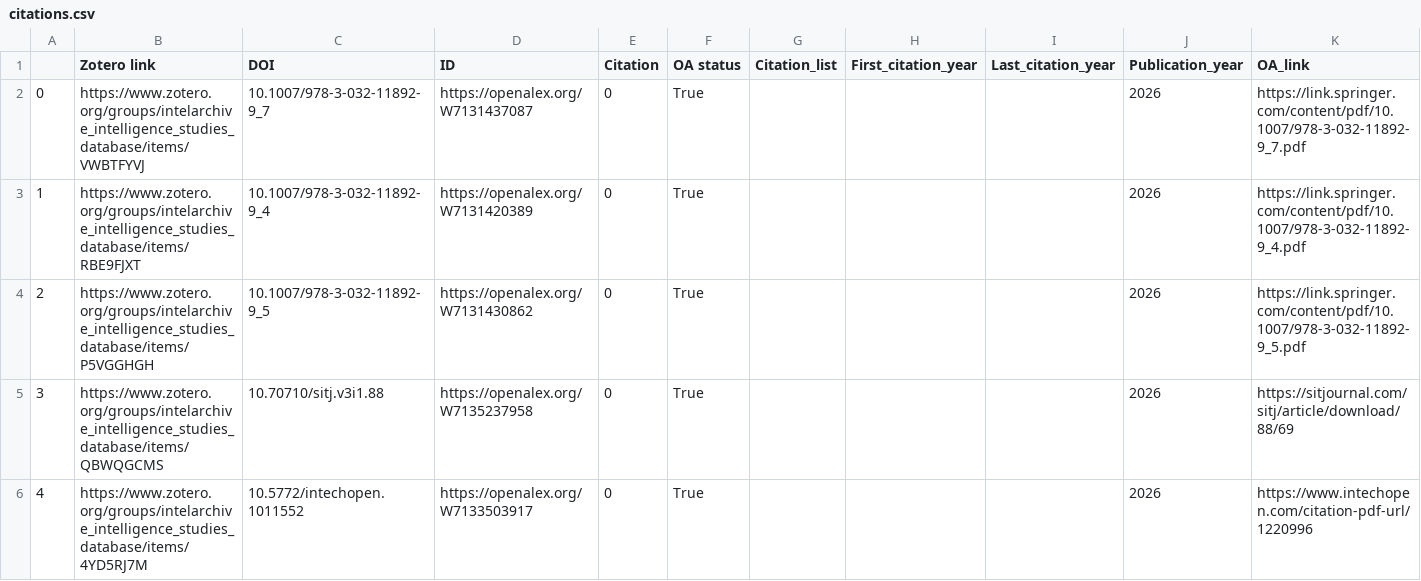
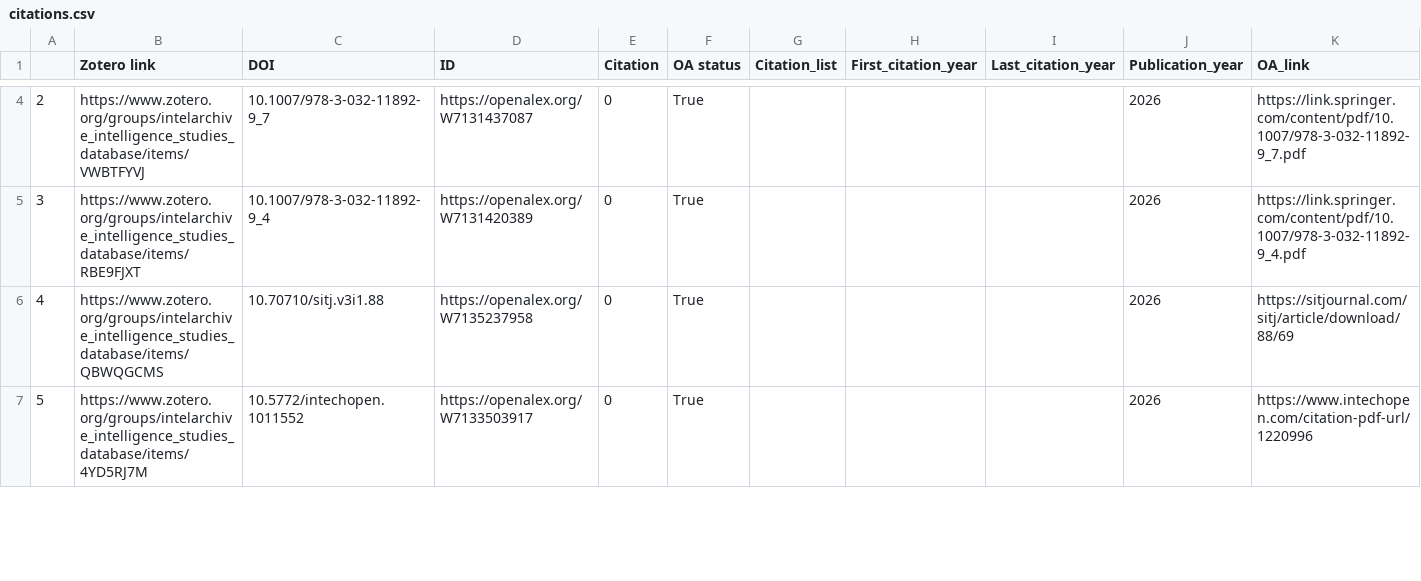
Before and after one commit to yusufaliozkan/zotero-intelligence-bibliography, a CSV file: citations.csv, drawn as a sheet; only a part is shown, gaps mark what is left out; removed rows and columns are numbered as before the commit, all else as after; rows hold the shown columns only; the diff covers the shown part only; the diff names each change by its address in the sheet, - before the commit and + after, or states it on an @@ line.

Commit message:
Update Zotero data

```diff
--- a/citations.csv
+++ b/citations.csv
@@ column A renumbered between rows 4 and 24 @@
-row 4: 2 | https://www.zotero.org/groups/intelarchive_intelligence_studies_database/items/P5VGGHGH | 10.1007/978-3-032-11892-9_5 | https://openalex.org/W7131430862 | 0 | True |  |  |  | 2026 | https://link.springer.com/content/pdf/10.1007/978-3-032-11892-9_5.pdf
```
Also changed, not shown: 1 added row, 1 moved row and 23 edited cells elsewhere in this file, countries.csv, gpe.csv, 1 other file.
